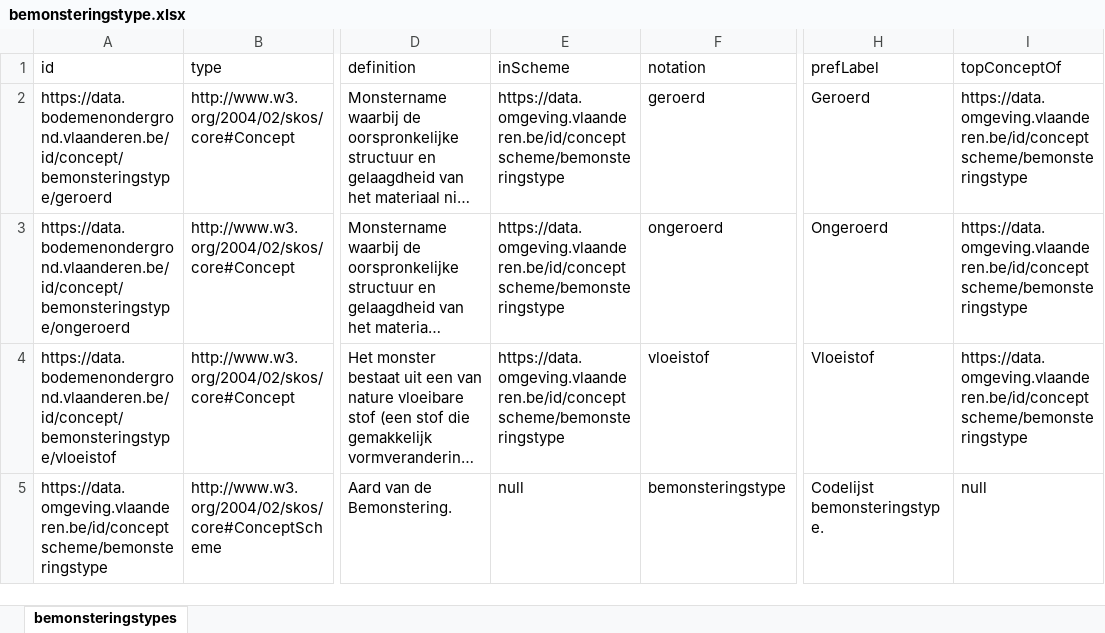
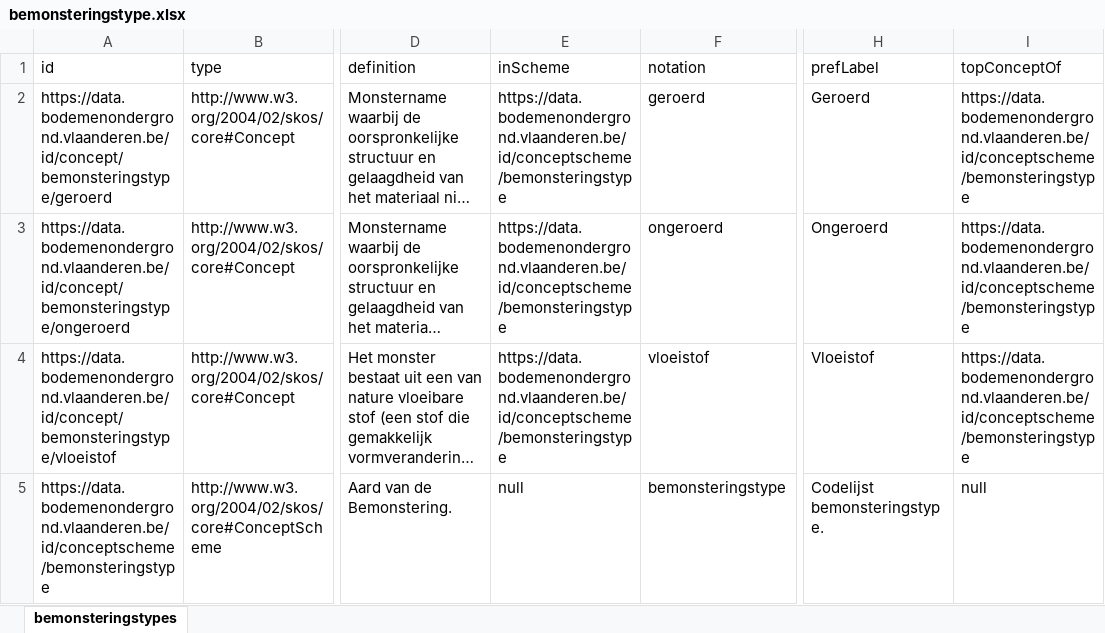
Before and after one commit to bodemenondergrond/codelijst-bemonsteringstype, an Excel workbook: src/main/resources/be/vlaanderen/bodemenondergrond/data/id/conceptscheme/bemonsteringstype/bemonsteringstype.xlsx, sheet bemonsteringstypes, drawn as a sheet; only a part is shown, gaps mark what is left out; long unchanged cells end in …; values as stored, in another font and other column widths than the file's, no borders; the diff names each change by its address in the sheet, - before the commit and + after, or states it on an @@ line.

Commit message:
bodemenondergrond

```diff
--- a/src/main/resources/be/vlaanderen/bodemenondergrond/data/id/conceptscheme/bemonsteringstype/bemonsteringstype.xlsx (sheet bemonsteringstypes)
+++ b/src/main/resources/be/vlaanderen/bodemenondergrond/data/id/conceptscheme/bemonsteringstype/bemonsteringstype.xlsx (sheet bemonsteringstypes)
-E2:E4 (inScheme): https://data.omgeving.vlaanderen.be/id/conceptscheme/bemonsteringstype
+E2:E4 (inScheme): https://data.bodemenondergrond.vlaanderen.be/id/conceptscheme/bemonsteringstype
-I2:I4 (topConceptOf): https://data.omgeving.vlaanderen.be/id/conceptscheme/bemonsteringstype
+I2:I4 (topConceptOf): https://data.bodemenondergrond.vlaanderen.be/id/conceptscheme/bemonsteringstype
-A5 (id): https://data.omgeving.vlaanderen.be/id/conceptscheme/bemonsteringstype
+A5 (id): https://data.bodemenondergrond.vlaanderen.be/id/conceptscheme/bemonsteringstype
```
Also changed, not shown: 5 other files.
